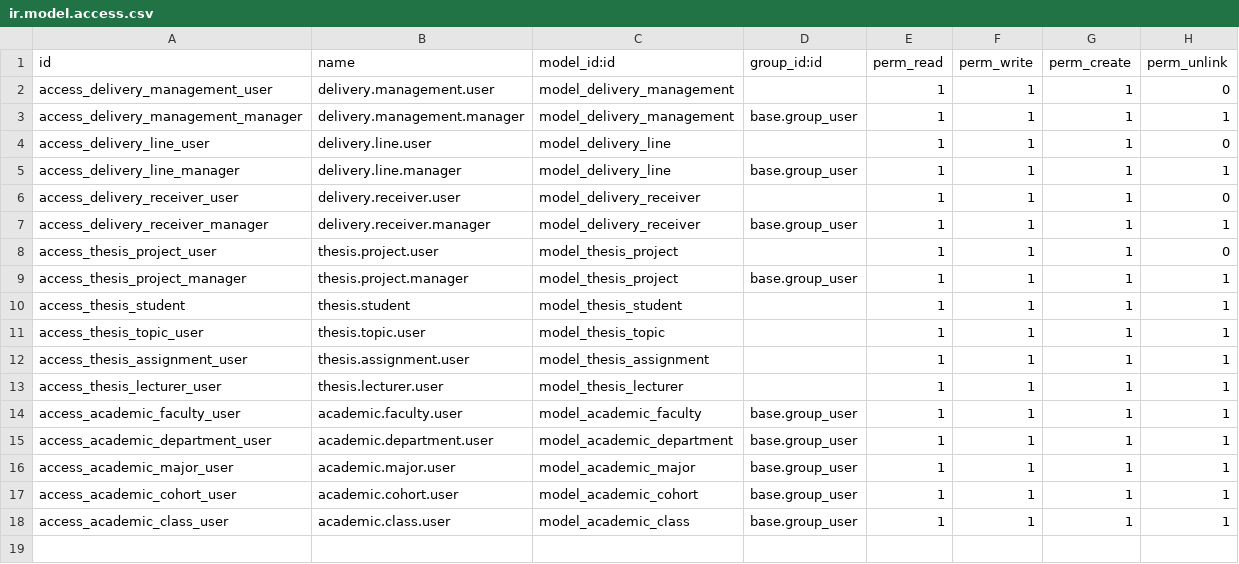
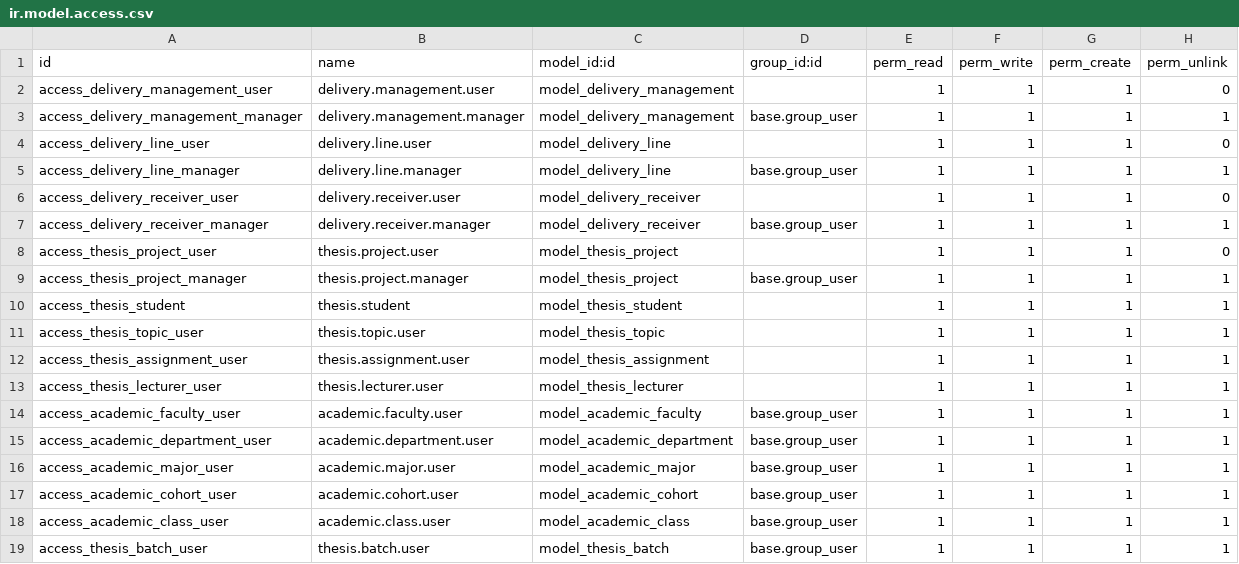
Before and after one commit to Thenamgh/Research_Odoo19, a CSV file: delivery_management/security/ir.model.access.csv, drawn as a sheet; the diff names each change by its address in the sheet, - before the commit and + after, or states it on an @@ line.

Commit message:
Tạo thesis_batch

```diff
--- a/delivery_management/security/ir.model.access.csv
+++ b/delivery_management/security/ir.model.access.csv
+row 19: access_thesis_batch_user | thesis.batch.user | model_thesis_batch | base.group_user | 1 | 1 | 1 | 1
```
Also changed, not shown: 5 other files.
